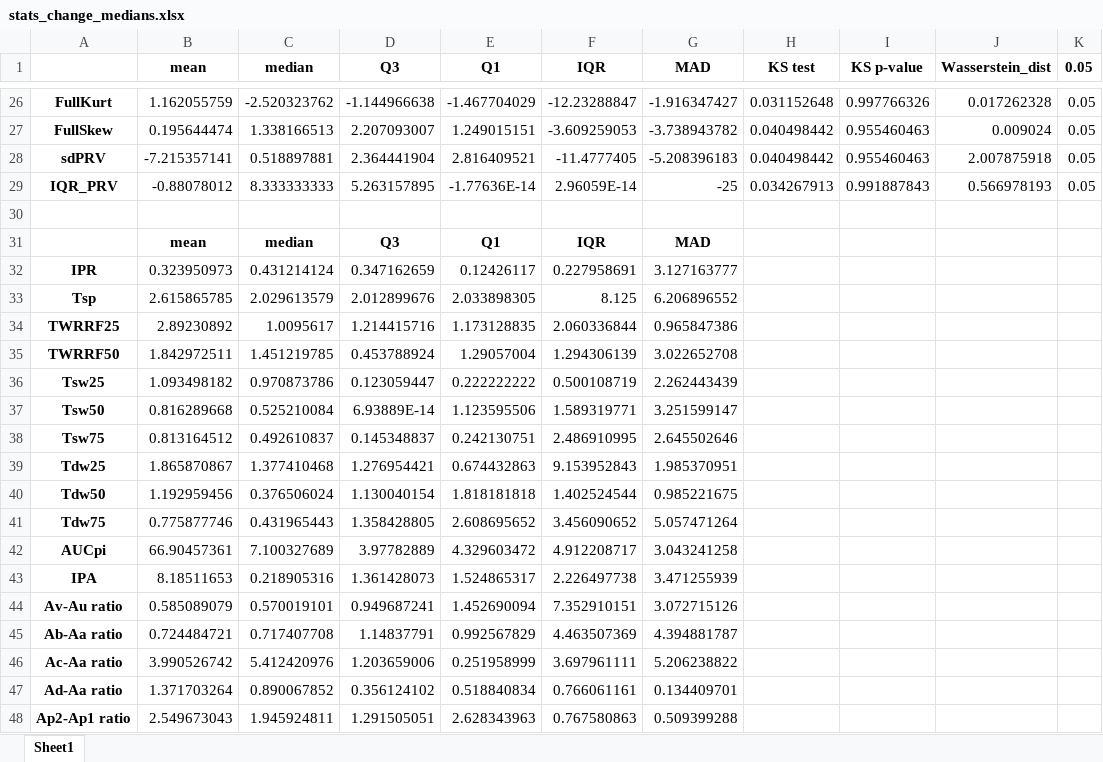
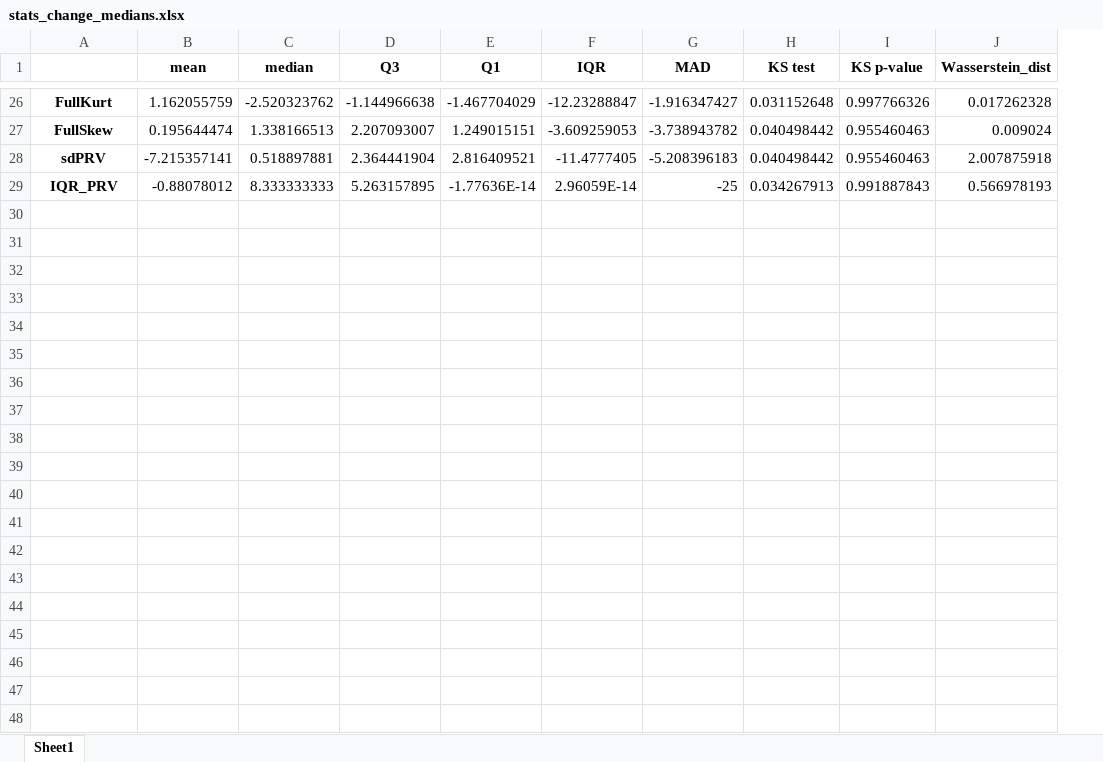
Before and after one commit to DCLInter/internship, an Excel workbook: stats_change_medians.xlsx, sheet Sheet1, drawn as a sheet; only a part is shown, gaps mark what is left out; values as stored, in another font and other column widths than the file's, no borders; charts and pictures and conditional formats not drawn; the diff covers the shown part only; the diff names each change by its address in the sheet, - before the commit and + after, or states it on an @@ line.

```diff
--- a/stats_change_medians.xlsx (sheet Sheet1)
+++ b/stats_change_medians.xlsx (sheet Sheet1)
-column K (0.05), rows 26-29: all 0.05
-row 30: (empty)
-row 31:  | mean | median | Q3 | Q1 | IQR | MAD
-row 32: IPR | 0.323950973 | 0.431214124 | 0.347162659 | 0.12426117 | 0.227958691 | 3.127163777
-row 33: Tsp | 2.615865785 | 2.029613579 | 2.012899676 | 2.033898305 | 8.125 | 6.206896552
-row 34: TWRRF25 | 2.89230892 | 1.0095617 | 1.214415716 | 1.173128835 | 2.060336844 | 0.965847386
-row 35: TWRRF50 | 1.842972511 | 1.451219785 | 0.453788924 | 1.29057004 | 1.294306139 | 3.022652708
-row 36: Tsw25 | 1.093498182 | 0.970873786 | 0.123059447 | 0.222222222 | 0.500108719 | 2.262443439
-row 37: Tsw50 | 0.816289668 | 0.525210084 | 6.93889E-14 | 1.123595506 | 1.589319771 | 3.251599147
-row 38: Tsw75 | 0.813164512 | 0.492610837 | 0.145348837 | 0.242130751 | 2.486910995 | 2.645502646
-row 39: Tdw25 | 1.865870867 | 1.377410468 | 1.276954421 | 0.674432863 | 9.153952843 | 1.985370951
-row 40: Tdw50 | 1.192959456 | 0.376506024 | 1.130040154 | 1.818181818 | 1.402524544 | 0.985221675
-row 41: Tdw75 | 0.775877746 | 0.431965443 | 1.358428805 | 2.608695652 | 3.456090652 | 5.057471264
-row 42: AUCpi | 66.90457361 | 7.100327689 | 3.97782889 | 4.329603472 | 4.912208717 | 3.043241258
-row 43: IPA | 8.18511653 | 0.218905316 | 1.361428073 | 1.524865317 | 2.226497738 | 3.471255939
-row 44: Av-Au ratio | 0.585089079 | 0.570019101 | 0.949687241 | 1.452690094 | 7.352910151 | 3.072715126
-row 45: Ab-Aa ratio | 0.724484721 | 0.717407708 | 1.14837791 | 0.992567829 | 4.463507369 | 4.394881787
-row 46: Ac-Aa ratio | 3.990526742 | 5.412420976 | 1.203659006 | 0.251958999 | 3.697961111 | 5.206238822
-row 47: Ad-Aa ratio | 1.371703264 | 0.890067852 | 0.356124102 | 0.518840834 | 0.766061161 | 0.134409701
-row 48: Ap2-Ap1 ratio | 2.549673043 | 1.945924811 | 1.291505051 | 2.628343963 | 0.767580863 | 0.509399288
```
Also changed, not shown: 11 removed rows elsewhere in this sheet, charts or pictures, outliers_change_only_medians.xlsx, outliers_change_with_all.xlsx, 13 other files.
